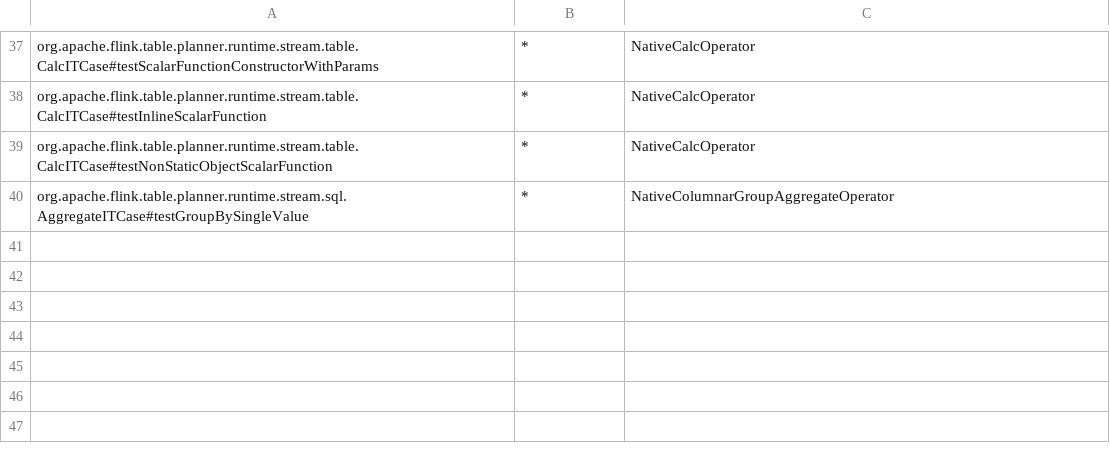
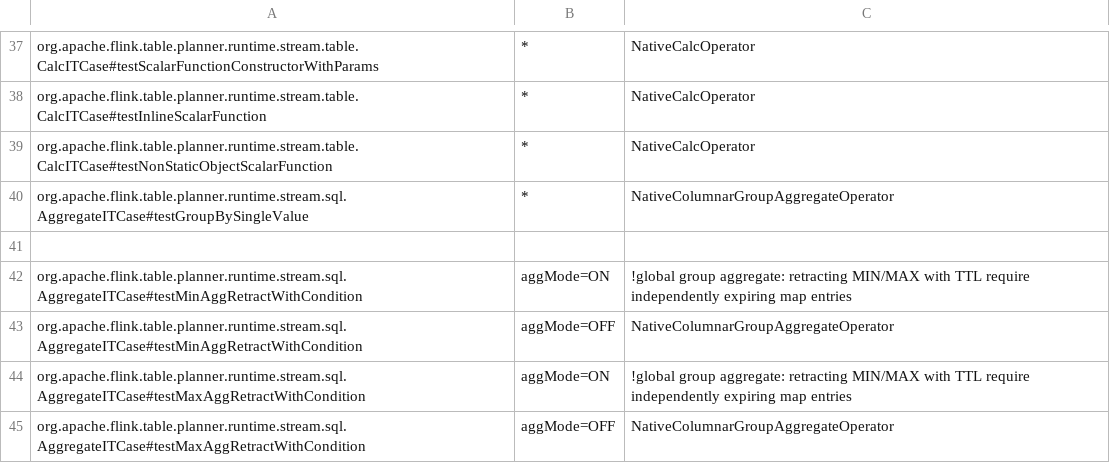
Before and after one commit to Flanderzz/StreamFusion, a TSV file: dev/flink-suite/agent/src/main/resources/native-execution.tsv, drawn as a sheet; only a part is shown, gaps mark what is left out.

```diff
--- a/dev/flink-suite/agent/src/main/resources/native-execution.tsv
+++ b/dev/flink-suite/agent/src/main/resources/native-execution.tsv
@@ -40 +40,6 @@ org.apache.flink.table.planner.runtime.stream.table.CalcITCase#testNonStaticObje
 org.apache.flink.table.planner.runtime.stream.sql.AggregateITCase#testGroupBySingleValue	*	NativeColumnarGroupAggregateOperator
+
+org.apache.flink.table.planner.runtime.stream.sql.AggregateITCase#testMinAggRetractWithCondition	aggMode=ON	!global group aggregate: retracting MIN/MAX with TTL require independently expiring map entries
+org.apache.flink.table.planner.runtime.stream.sql.AggregateITCase#testMinAggRetractWithCondition	aggMode=OFF	NativeColumnarGroupAggregateOperator
+org.apache.flink.table.planner.runtime.stream.sql.AggregateITCase#testMaxAggRetractWithCondition	aggMode=ON	!global group aggregate: retracting MIN/MAX with TTL require independently expiring map entries
+org.apache.flink.table.planner.runtime.stream.sql.AggregateITCase#testMaxAggRetractWithCondition	aggMode=OFF	NativeColumnarGroupAggregateOperator
```
Also changed, not shown: dev/flink-suite/agent/src/main/resources/native-execution-flink1.18-state.tsv, dev/flink-suite/agent/src/main/resources/native-execution-flink1.18.tsv, 9 other files.
